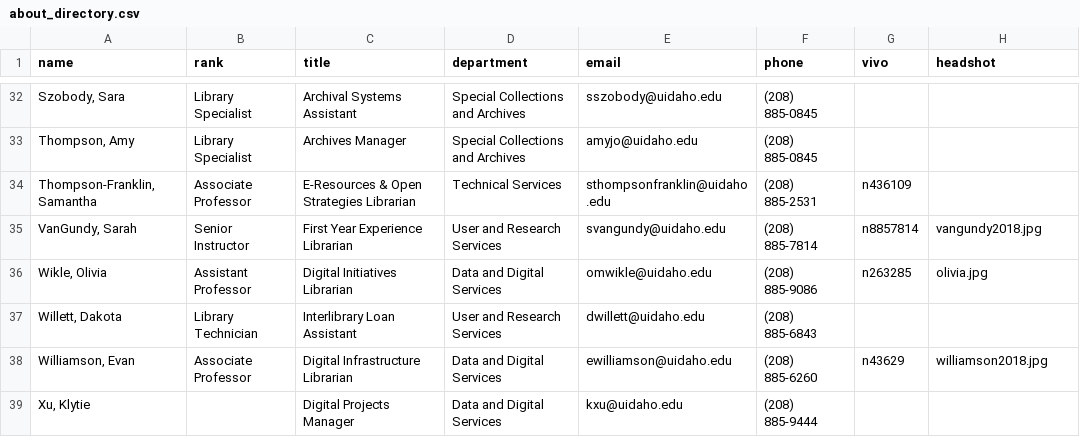
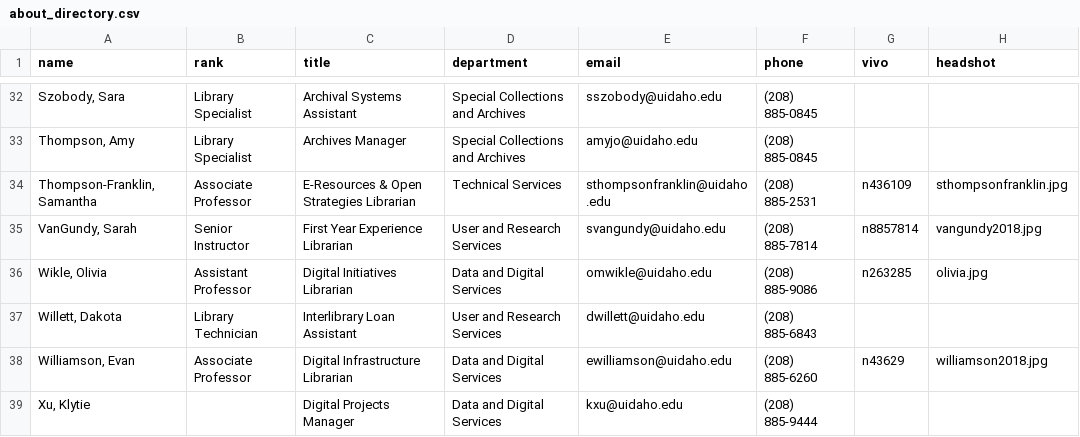
Before and after one commit to uidaholib/main-web-redesign_draft, a CSV file: _data/about_directory.csv, drawn as a sheet; only a part is shown, gaps mark what is left out.

```diff
--- a/_data/about_directory.csv
+++ b/_data/about_directory.csv
@@ -33,3 +33,3 @@ name,rank,title,department,email,phone,vivo,headshot
 "Thompson, Amy",Library Specialist,Archives Manager,Special Collections and Archives,amyjo@uidaho.edu,(208) 885-0845,,
-"Thompson-Franklin, Samantha",Associate Professor,E-Resources & Open Strategies Librarian,Technical Services,sthompsonfranklin@uidaho.edu,(208) 885-2531,n436109,
+"Thompson-Franklin, Samantha",Associate Professor,E-Resources & Open Strategies Librarian,Technical Services,sthompsonfranklin@uidaho.edu,(208) 885-2531,n436109,sthompsonfranklin.jpg
 "VanGundy, Sarah",Senior Instructor,First Year Experience Librarian,User and Research Services,svangundy@uidaho.edu,(208) 885-7814,n8857814,vangundy2018.jpg
```
Also changed, not shown: _data/spec_collections_main.csv.
